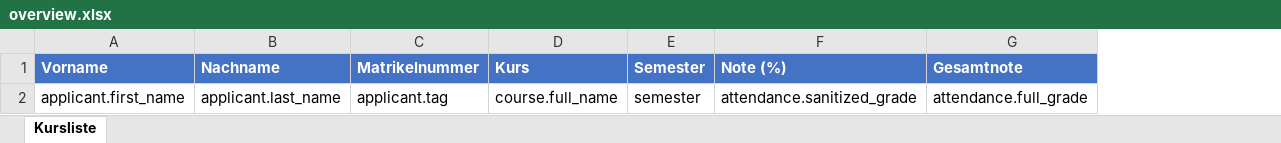
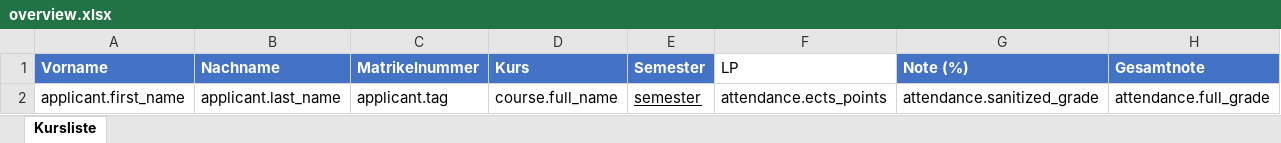
Before and after one commit to spz-signup/spz-signup-webend, an Excel workbook: src/spz/templates/export/overview.xlsx, sheet Kursliste, drawn as a sheet; values as stored, in another font and other column widths than the file's, no borders; charts and pictures and table styles not drawn; the diff names each change by its address in the sheet, - before the commit and + after, or states it on an @@ line.

Commit message:
add slider to export only students that passed in overview export list

```diff
--- a/src/spz/templates/export/overview.xlsx (sheet Kursliste)
+++ b/src/spz/templates/export/overview.xlsx (sheet Kursliste)
+column F (LP), row 2: attendance.ects_points
-E2 underline: off
+E2 underline: on
```
Also changed, not shown: charts or pictures, src/spz/templates/export/english_overview.xlsx, 4 other files.
